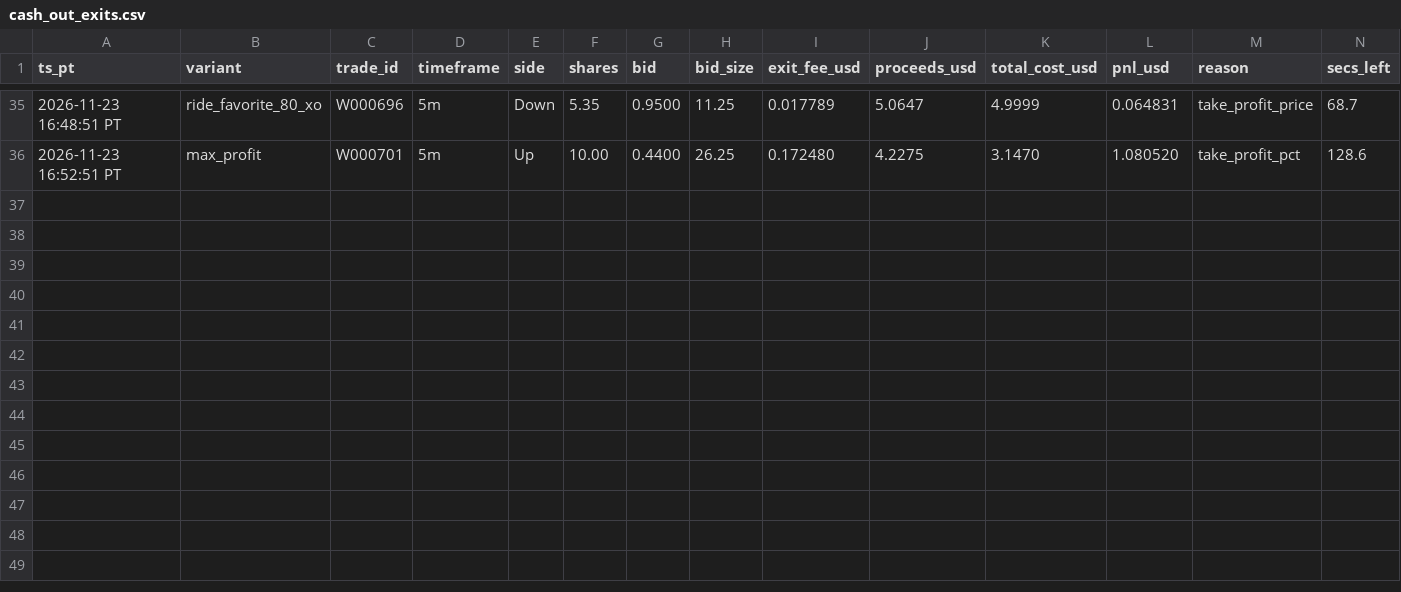
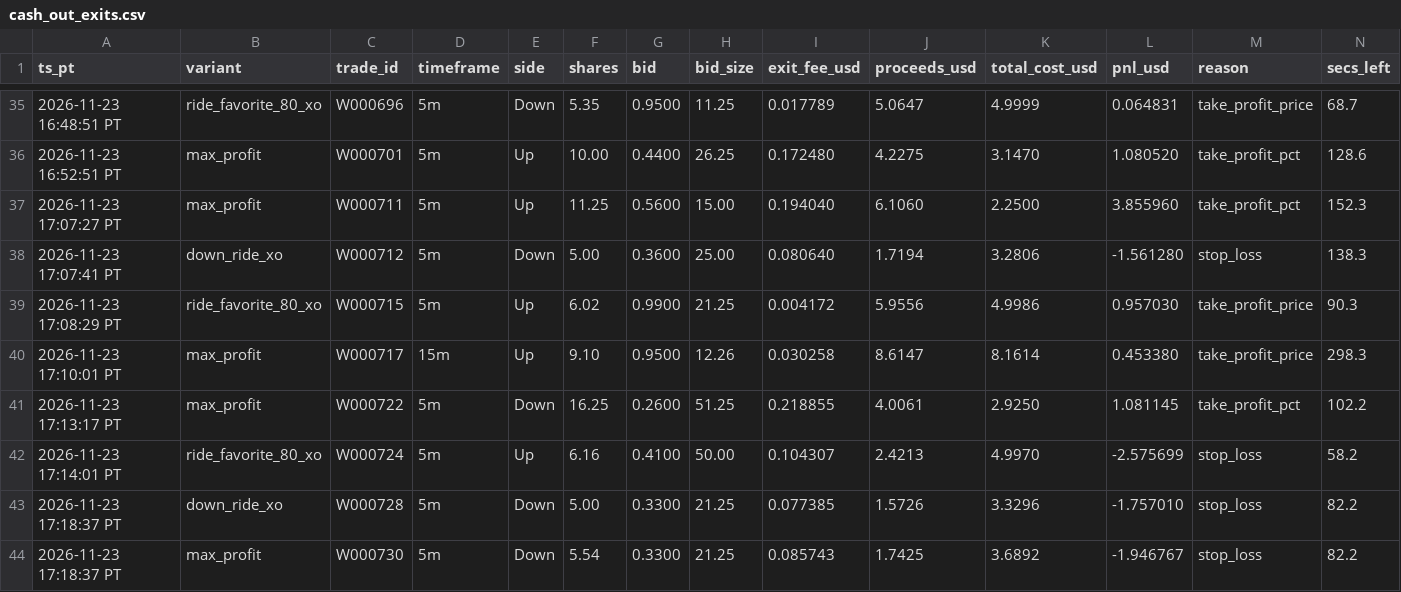
Before and after one commit to michaeldeuchar-dotcom/sol-paper-bot, a CSV file: data/week2/cash_out_exits.csv, drawn as a sheet; only a part is shown, gaps mark what is left out; rows hold the shown columns only; the diff names each change by its address in the sheet, - before the commit and + after, or states it on an @@ line.

```diff
--- a/data/week2/cash_out_exits.csv
+++ b/data/week2/cash_out_exits.csv
+row 37: 2026-11-23 17:07:27 PT | max_profit | W000711 | 5m | Up | 11.25 | 0.5600 | 15.00 | 0.194040 | 6.1060 | 2.2500 | 3.855960 | take_profit_pct | 152.3
+row 38: 2026-11-23 17:07:41 PT | down_ride_xo | W000712 | 5m | Down | 5.00 | 0.3600 | 25.00 | 0.080640 | 1.7194 | 3.2806 | -1.561280 | stop_loss | 138.3
+row 39: 2026-11-23 17:08:29 PT | ride_favorite_80_xo | W000715 | 5m | Up | 6.02 | 0.9900 | 21.25 | 0.004172 | 5.9556 | 4.9986 | 0.957030 | take_profit_price | 90.3
+row 40: 2026-11-23 17:10:01 PT | max_profit | W000717 | 15m | Up | 9.10 | 0.9500 | 12.26 | 0.030258 | 8.6147 | 8.1614 | 0.453380 | take_profit_price | 298.3
+row 41: 2026-11-23 17:13:17 PT | max_profit | W000722 | 5m | Down | 16.25 | 0.2600 | 51.25 | 0.218855 | 4.0061 | 2.9250 | 1.081145 | take_profit_pct | 102.2
+row 42: 2026-11-23 17:14:01 PT | ride_favorite_80_xo | W000724 | 5m | Up | 6.16 | 0.4100 | 50.00 | 0.104307 | 2.4213 | 4.9970 | -2.575699 | stop_loss | 58.2
+row 43: 2026-11-23 17:18:37 PT | down_ride_xo | W000728 | 5m | Down | 5.00 | 0.3300 | 21.25 | 0.077385 | 1.5726 | 3.3296 | -1.757010 | stop_loss | 82.2
+row 44: 2026-11-23 17:18:37 PT | max_profit | W000730 | 5m | Down | 5.54 | 0.3300 | 21.25 | 0.085743 | 1.7425 | 3.6892 | -1.946767 | stop_loss | 82.2
```
Also changed, not shown: data/week2/trades_auto_pick.csv, data/week2/trades_bankroll_20.csv, 16 other files.
